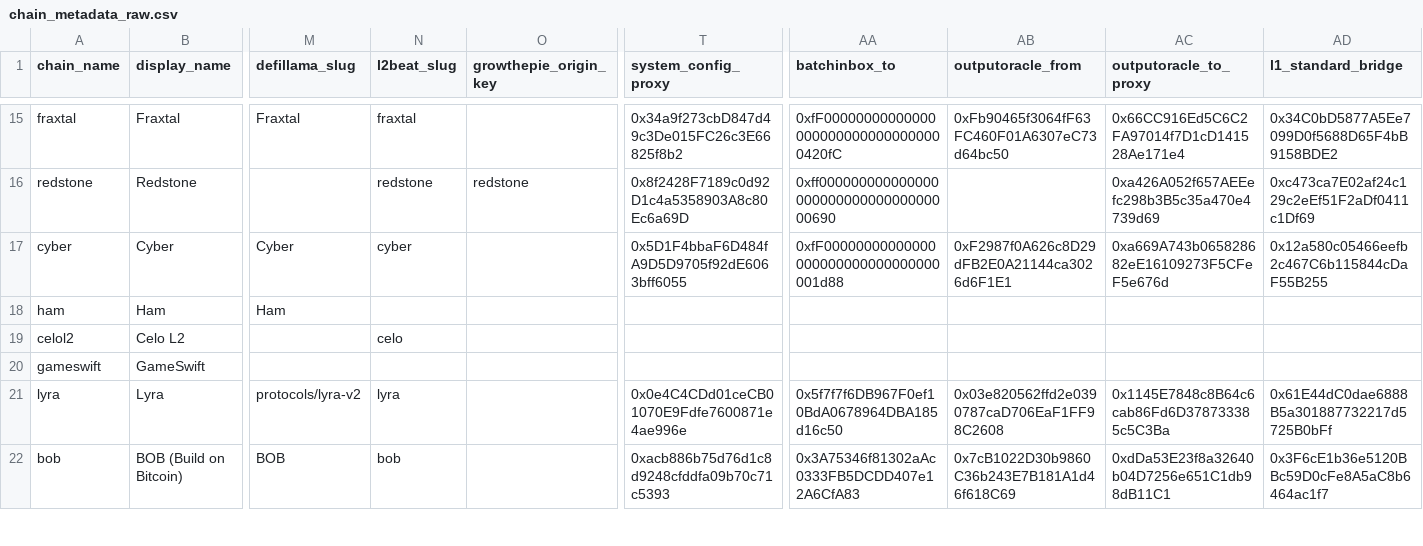
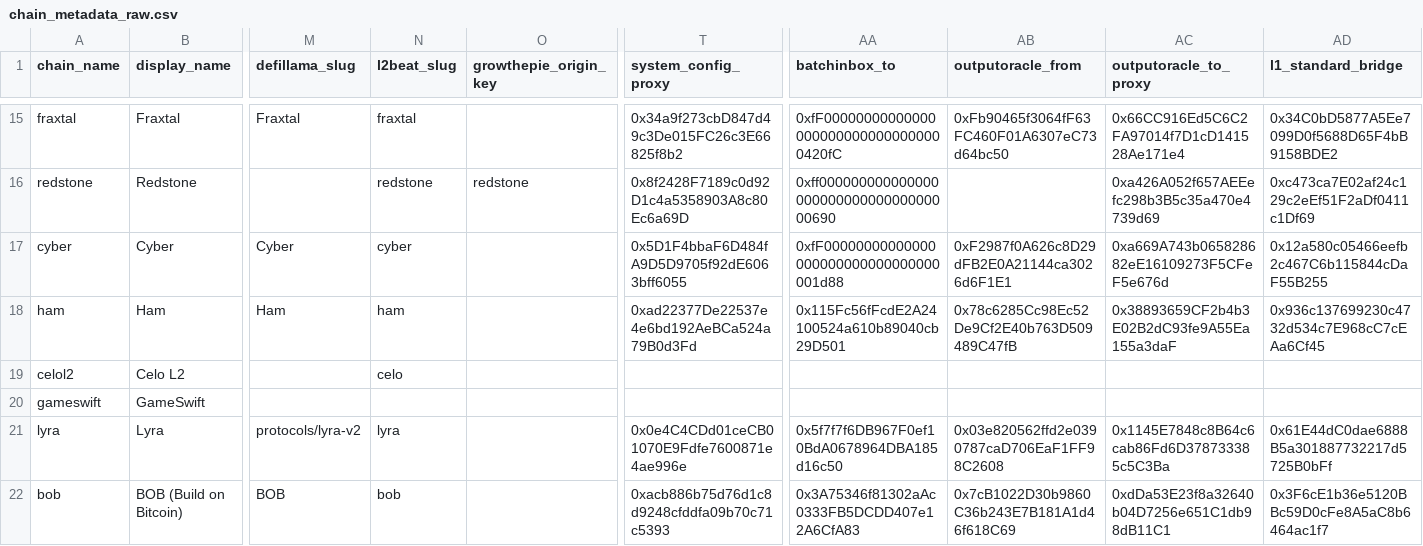
Before and after one commit to ethereum-optimism/op-analytics, a CSV file: op_chains_tracking/inputs/chain_metadata_raw.csv, drawn as a sheet; only a part is shown, gaps mark what is left out; the diff names each change by its address in the sheet, - before the commit and + after, or states it on an @@ line.

Commit message:
updates

```diff
--- a/op_chains_tracking/inputs/chain_metadata_raw.csv
+++ b/op_chains_tracking/inputs/chain_metadata_raw.csv
-N18 (l2beat_slug): (empty)
+N18 (l2beat_slug): ham
-T18 (system_config_proxy): (empty)
+T18 (system_config_proxy): 0xad22377De22537e4e6bd192AeBCa524a79B0d3Fd
-AA18 (batchinbox_to): (empty)
+AA18 (batchinbox_to): 0x115Fc56fFcdE2A24100524a610b89040cb29D501
-AB18 (outputoracle_from): (empty)
+AB18 (outputoracle_from): 0x78c6285Cc98Ec52De9Cf2E40b763D509489C47fB
-AC18 (outputoracle_to_proxy): (empty)
+AC18 (outputoracle_to_proxy): 0x38893659CF2b4b3E02B2dC93fe9A55Ea155a3daF
-AD18 (l1_standard_bridge): (empty)
+AD18 (l1_standard_bridge): 0x936c137699230c4732d534c7E968cC7cEAa6Cf45
```
